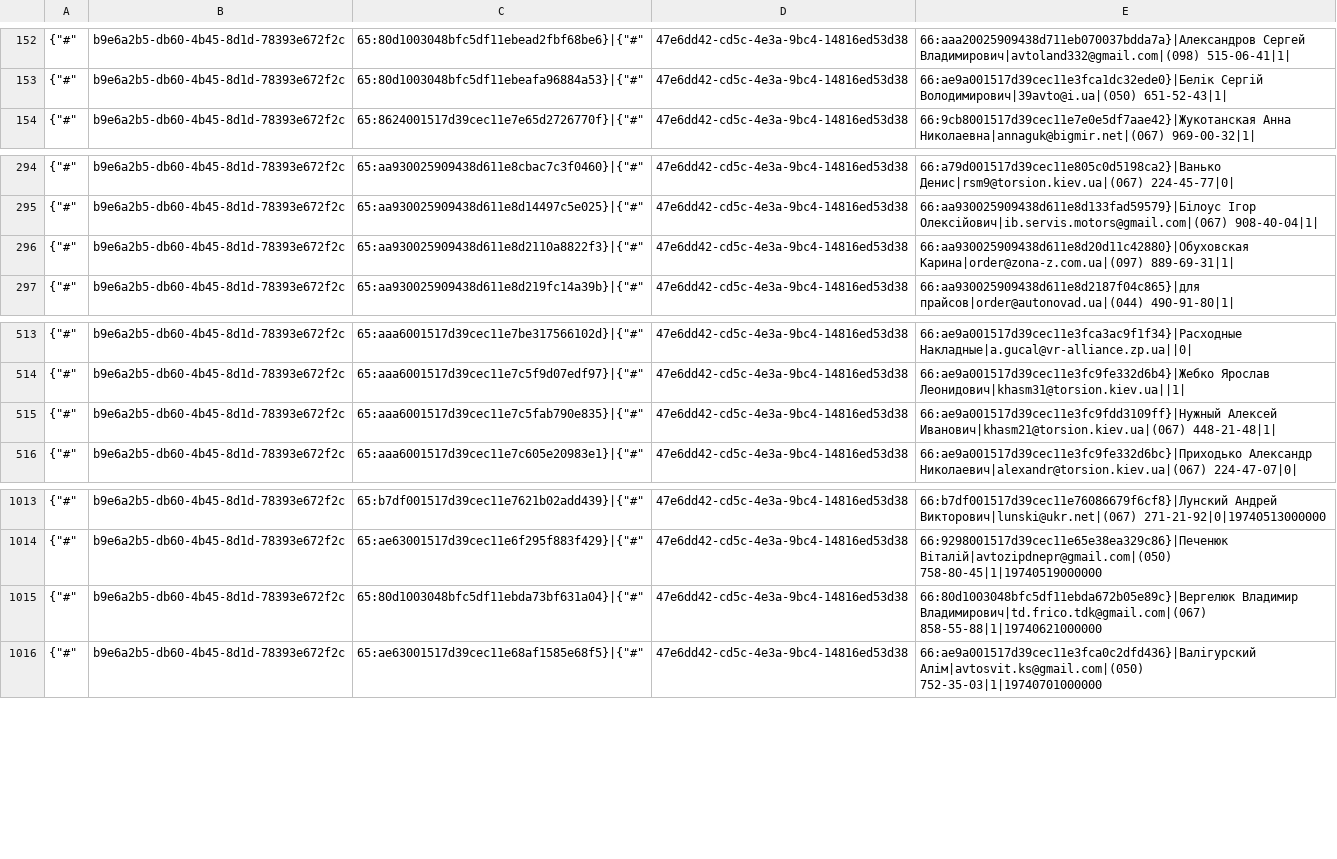
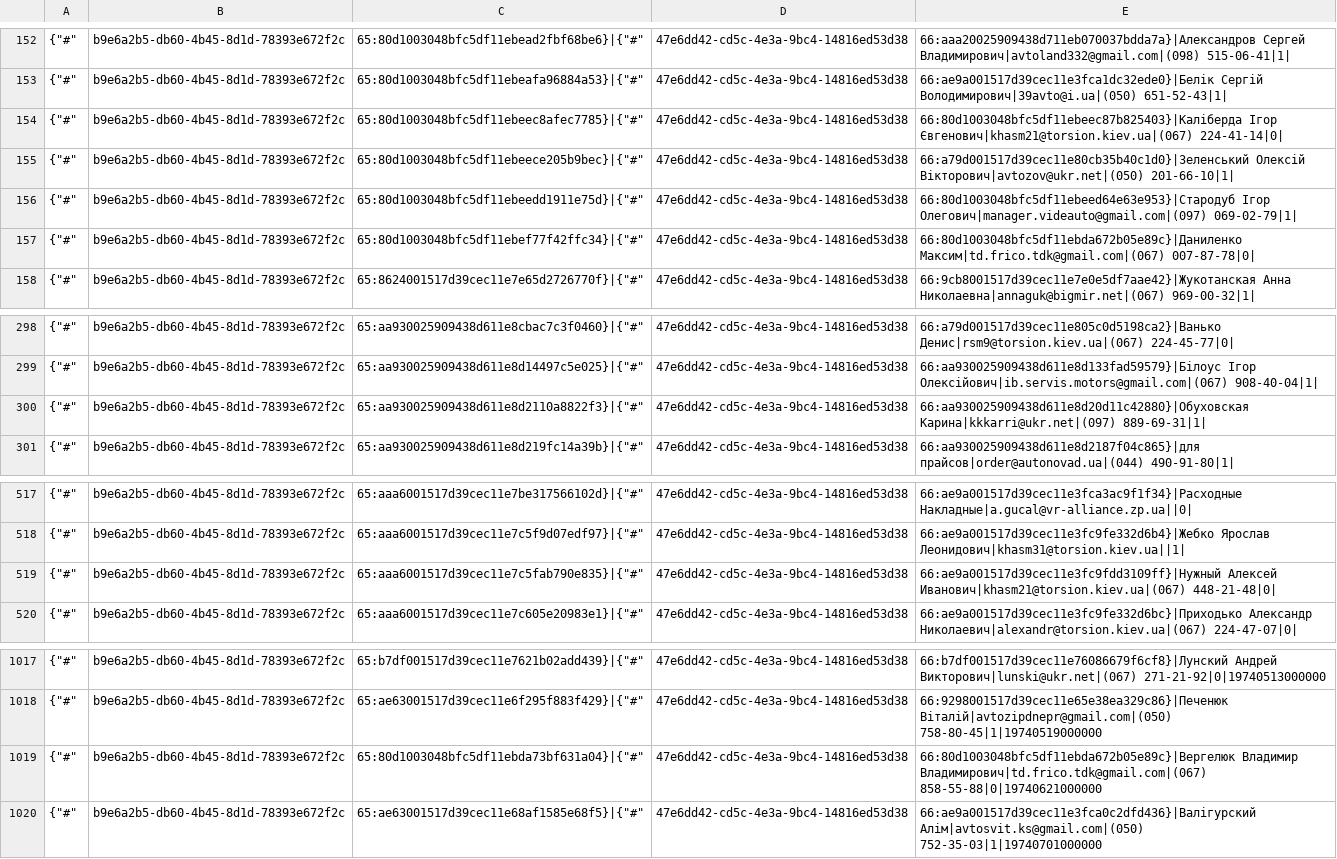
Before and after one commit to TorsionGroup/decort_shop, a CSV file: decort_shop/shop/load_data/cache/customer_contacts.csv, drawn as a sheet; only a part is shown, gaps mark what is left out.

```diff
--- a/decort_shop/shop/load_data/cache/customer_contacts.csv
+++ b/decort_shop/shop/load_data/cache/customer_contacts.csv
@@ -153,2 +153,6 @@
 {"#",b9e6a2b5-db60-4b45-8d1d-78393e672f2c,65:80d1003048bfc5df11ebeafa96884a53}|{"#",47e6dd42-cd5c-4e3a-9bc4-14816ed53d38,66:ae9a001517d39cec11e3fca1dc32ede0}|Белік Сергій Володимирович|39avto@i.ua|(050) 651-52-43|1|
+{"#",b9e6a2b5-db60-4b45-8d1d-78393e672f2c,65:80d1003048bfc5df11ebeec8afec7785}|{"#",47e6dd42-cd5c-4e3a-9bc4-14816ed53d38,66:80d1003048bfc5df11ebeec87b825403}|Каліберда Ігор Євгенович|khasm21@torsion.kiev.ua|(067) 224-41-14|0|
+{"#",b9e6a2b5-db60-4b45-8d1d-78393e672f2c,65:80d1003048bfc5df11ebeece205b9bec}|{"#",47e6dd42-cd5c-4e3a-9bc4-14816ed53d38,66:a79d001517d39cec11e80cb35b40c1d0}|Зеленський Олексій Вікторович|avtozov@ukr.net|(050) 201-66-10|1|
+{"#",b9e6a2b5-db60-4b45-8d1d-78393e672f2c,65:80d1003048bfc5df11ebeedd1911e75d}|{"#",47e6dd42-cd5c-4e3a-9bc4-14816ed53d38,66:80d1003048bfc5df11ebeed64e63e953}|Стародуб Ігор Олегович|manager.videauto@gmail.com|(097) 069-02-79|1|
+{"#",b9e6a2b5-db60-4b45-8d1d-78393e672f2c,65:80d1003048bfc5df11ebef77f42ffc34}|{"#",47e6dd42-cd5c-4e3a-9bc4-14816ed53d38,66:80d1003048bfc5df11ebda672b05e89c}|Даниленко Максим|td.frico.tdk@gmail.com|(067) 007-87-78|0|
 {"#",b9e6a2b5-db60-4b45-8d1d-78393e672f2c,65:8624001517d39cec11e7e65d2726770f}|{"#",47e6dd42-cd5c-4e3a-9bc4-14816ed53d38,66:9cb8001517d39cec11e7e0e5df7aae42}|Жукотанская Анна Николаевна|annaguk@bigmir.net|(067) 969-00-32|1|
@@ -295,3 +299,3 @@
 {"#",b9e6a2b5-db60-4b45-8d1d-78393e672f2c,65:aa930025909438d611e8d14497c5e025}|{"#",47e6dd42-cd5c-4e3a-9bc4-14816ed53d38,66:aa930025909438d611e8d133fad59579}|Білоус Ігор Олексійович|ib.servis.motors@gmail.com|(067) 908-40-04|1|
-{"#",b9e6a2b5-db60-4b45-8d1d-78393e672f2c,65:aa930025909438d611e8d2110a8822f3}|{"#",47e6dd42-cd5c-4e3a-9bc4-14816ed53d38,66:aa930025909438d611e8d20d11c42880}|Обуховская Карина|order@zona-z.com.ua|(097) 889-69-31|1|
+{"#",b9e6a2b5-db60-4b45-8d1d-78393e672f2c,65:aa930025909438d611e8d2110a8822f3}|{"#",47e6dd42-cd5c-4e3a-9bc4-14816ed53d38,66:aa930025909438d611e8d20d11c42880}|Обуховская Карина|kkkarri@ukr.net|(097) 889-69-31|1|
 {"#",b9e6a2b5-db60-4b45-8d1d-78393e672f2c,65:aa930025909438d611e8d219fc14a39b}|{"#",47e6dd42-cd5c-4e3a-9bc4-14816ed53d38,66:aa930025909438d611e8d2187f04c865}|для прайсов|order@autonovad.ua|(044) 490-91-80|1|
@@ -514,3 +518,3 @@
 {"#",b9e6a2b5-db60-4b45-8d1d-78393e672f2c,65:aaa6001517d39cec11e7c5f9d07edf97}|{"#",47e6dd42-cd5c-4e3a-9bc4-14816ed53d38,66:ae9a001517d39cec11e3fc9fe332d6b4}|Жебко Ярослав Леонидович|khasm31@torsion.kiev.ua||1|
-{"#",b9e6a2b5-db60-4b45-8d1d-78393e672f2c,65:aaa6001517d39cec11e7c5fab790e835}|{"#",47e6dd42-cd5c-4e3a-9bc4-14816ed53d38,66:ae9a001517d39cec11e3fc9fdd3109ff}|Нужный Алексей Иванович|khasm21@torsion.kiev.ua|(067) 448-21-48|1|
+{"#",b9e6a2b5-db60-4b45-8d1d-78393e672f2c,65:aaa6001517d39cec11e7c5fab790e835}|{"#",47e6dd42-cd5c-4e3a-9bc4-14816ed53d38,66:ae9a001517d39cec11e3fc9fdd3109ff}|Нужный Алексей Иванович|khasm21@torsion.kiev.ua|(067) 448-21-48|0|
 {"#",b9e6a2b5-db60-4b45-8d1d-78393e672f2c,65:aaa6001517d39cec11e7c605e20983e1}|{"#",47e6dd42-cd5c-4e3a-9bc4-14816ed53d38,66:ae9a001517d39cec11e3fc9fe332d6bc}|Приходько Александр Николаевич|alexandr@torsion.kiev.ua|(067) 224-47-07|0|
@@ -1014,3 +1018,3 @@
 {"#",b9e6a2b5-db60-4b45-8d1d-78393e672f2c,65:ae63001517d39cec11e6f295f883f429}|{"#",47e6dd42-cd5c-4e3a-9bc4-14816ed53d38,66:9298001517d39cec11e65e38ea329c86}|Печенюк Віталій|avtozipdnepr@gmail.com|(050) 758-80-45|1|19740519000000
-{"#",b9e6a2b5-db60-4b45-8d1d-78393e672f2c,65:80d1003048bfc5df11ebda73bf631a04}|{"#",47e6dd42-cd5c-4e3a-9bc4-14816ed53d38,66:80d1003048bfc5df11ebda672b05e89c}|Вергелюк  Владимир  Владимирович|td.frico.tdk@gmail.com|(067) 858-55-88|1|19740621000000
+{"#",b9e6a2b5-db60-4b45-8d1d-78393e672f2c,65:80d1003048bfc5df11ebda73bf631a04}|{"#",47e6dd42-cd5c-4e3a-9bc4-14816ed53d38,66:80d1003048bfc5df11ebda672b05e89c}|Вергелюк  Владимир  Владимирович|td.frico.tdk@gmail.com|(067) 858-55-88|0|19740621000000
 {"#",b9e6a2b5-db60-4b45-8d1d-78393e672f2c,65:ae63001517d39cec11e68af1585e68f5}|{"#",47e6dd42-cd5c-4e3a-9bc4-14816ed53d38,66:ae9a001517d39cec11e3fca0c2dfd436}|Валігурский Алім|avtosvit.ks@gmail.com|(050) 752-35-03|1|19740701000000
```
Also changed, not shown: decort_shop/shop/load_data/cache/balances.csv, decort_shop/shop/load_data/cache/deficit.csv, 15 other files.
